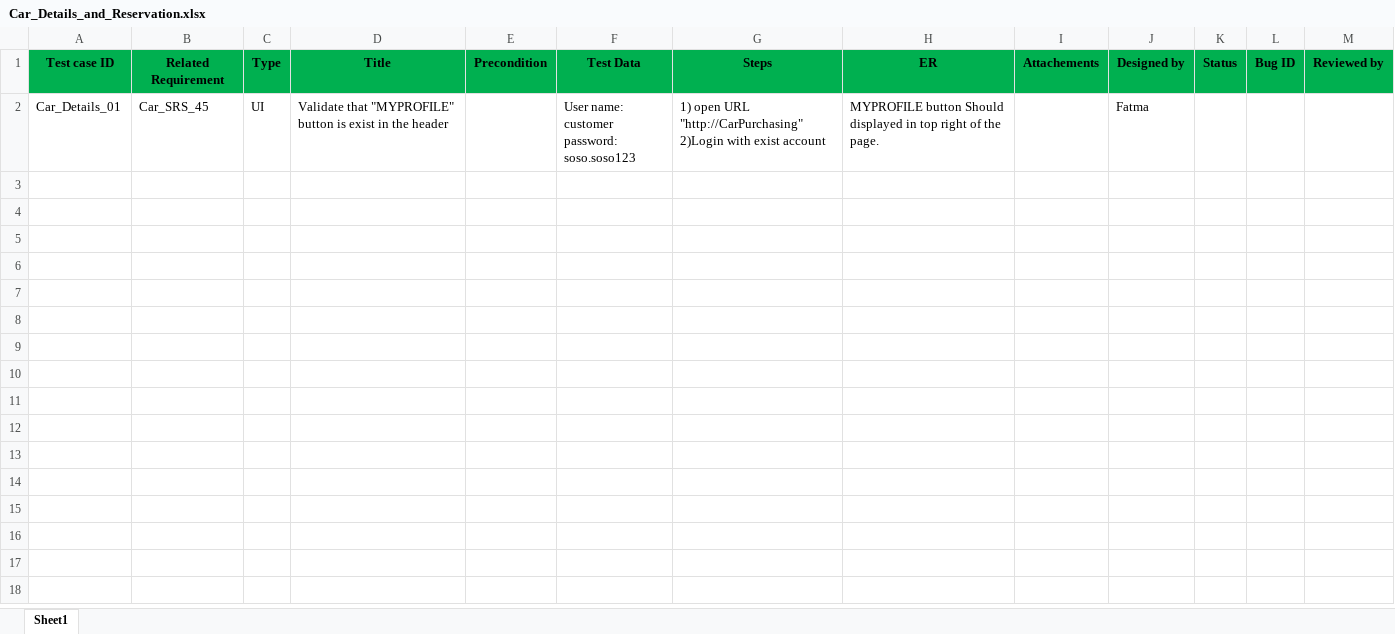
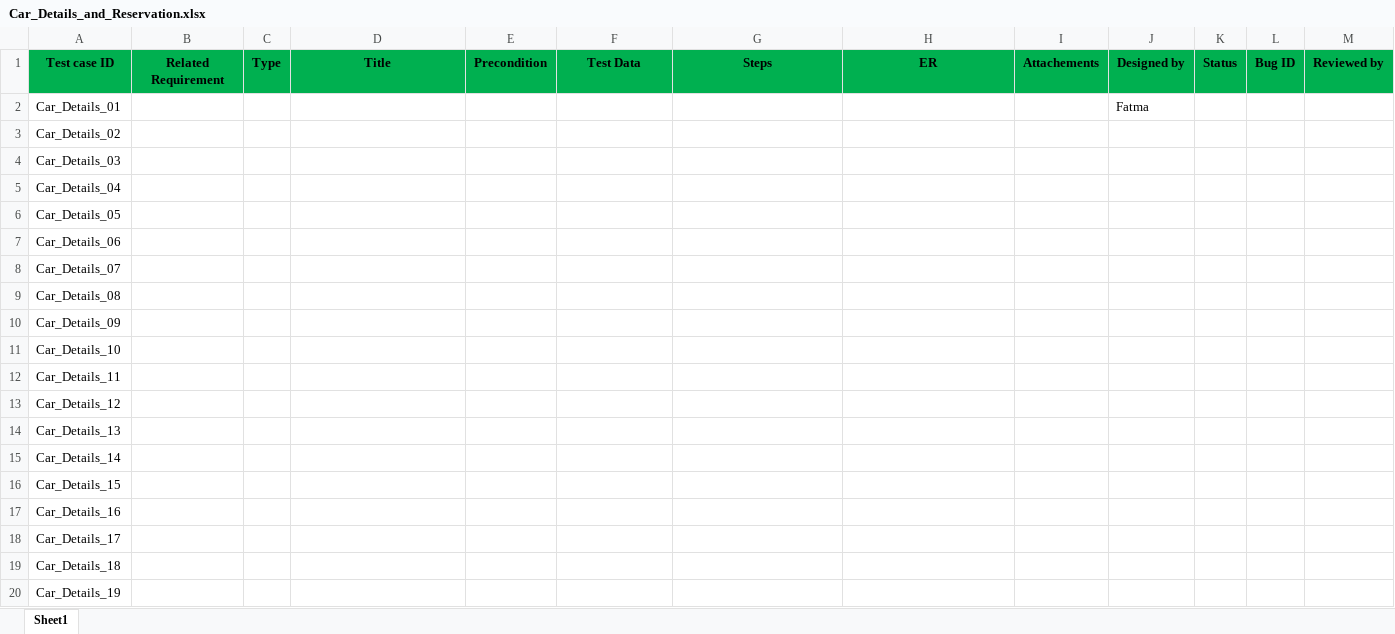
Before and after one commit to FatmaMohamedSoliman/CarPurchasing, an Excel workbook: Car_TestCases/Car_Details_and_Reservation.xlsx, sheet Sheet1, drawn as a sheet; values as stored, in another font and other column widths than the file's, no borders; charts and pictures not drawn; removed rows and columns are numbered as before the commit, all else as after; ↵ is a line break in a cell; the diff names each change by its address in the sheet, - before the commit and + after, or states it on an @@ line.

Commit message:
edit details and reservation test cases

```diff
--- a/Car_TestCases/Car_Details_and_Reservation.xlsx (sheet Sheet1)
+++ b/Car_TestCases/Car_Details_and_Reservation.xlsx (sheet Sheet1)
-row 2: Car_Details_01 | Car_SRS_45 | UI | Validate that "MYPROFILE" button is exist in the header |  | User name: customer ↵ password: soso.soso123 | 1) open URL "http://CarPurchasing" ↵ 2)Login with exist account | MYPROFILE button Should displayed in top right of the page. |  | Fatma
+row 2: Car_Details_01 |  |  |  |  |  |  |  |  | Fatma
+row 3: Car_Details_02
+row 4: Car_Details_03
+row 5: Car_Details_04
+row 6: Car_Details_05
+row 7: Car_Details_06
+row 8: Car_Details_07
+row 9: Car_Details_08
+row 10: Car_Details_09
+row 11: Car_Details_10
+row 12: Car_Details_11
+row 13: Car_Details_12
+row 14: Car_Details_13
+row 15: Car_Details_14
+row 16: Car_Details_15
+row 17: Car_Details_16
+row 18: Car_Details_17
+row 19: Car_Details_18
+row 20: Car_Details_19
```
Also changed, not shown: charts or pictures.
